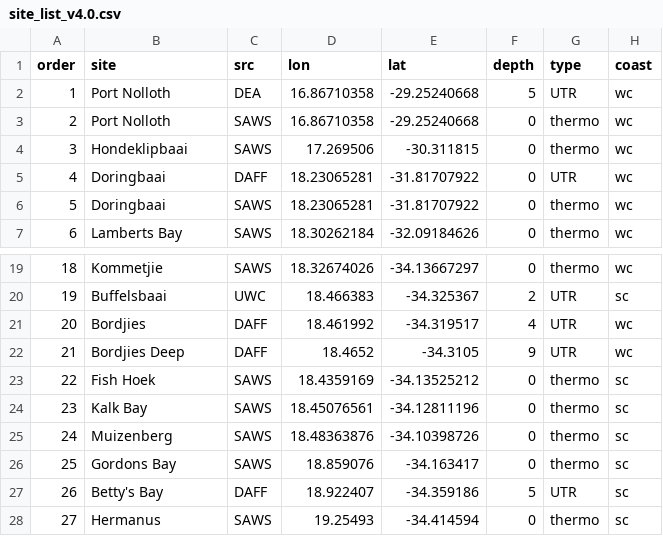
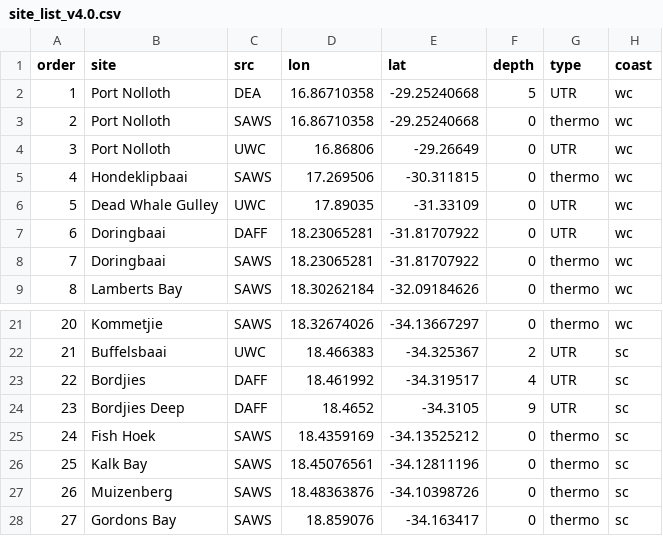
Before and after one commit to ajsmit/SACTN, a CSV file: metadata/site_list_v4.0.csv, drawn as a sheet; only a part is shown, gaps mark what is left out; the shorter side is filled out with more unchanged rows; addresses are those after the commit; the diff names each change by its address in the sheet, - before the commit and + after, or states it on an @@ line.

Commit message:
Added data from Port Nolloth and Dead Whale Gulley. Also removed daily data values to prepare SACTN for public use.

```diff
--- a/metadata/site_list_v4.0.csv
+++ b/metadata/site_list_v4.0.csv
+row 4: 3 | Port Nolloth | UWC | 16.86806 | -29.26649 | 0 | UTR | wc
@@ column A (order) renumbered from row 5 down @@
+row 6: 5 | Dead Whale Gulley | UWC | 17.89035 | -31.33109 | 0 | UTR | wc
-H23:H24 (coast): wc
+H23:H24 (coast): sc
```
Also changed, not shown: 6 other files.
